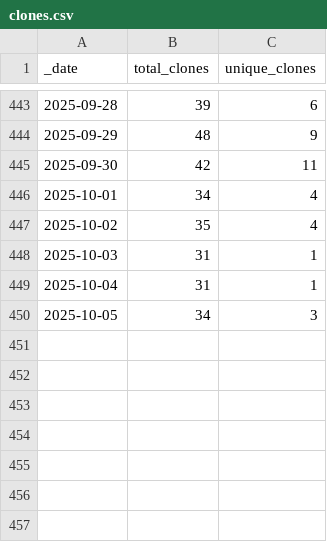
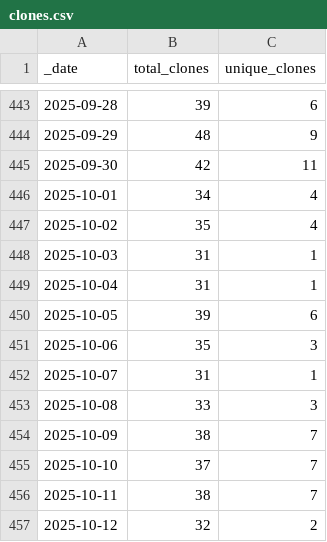
Before and after one commit to ansible-middleware/amq, a CSV file: traffic/clones.csv, drawn as a sheet; only a part is shown, gaps mark what is left out.

Commit message:
GitHub traffic

```diff
--- a/traffic/clones.csv
+++ b/traffic/clones.csv
@@ -449,2 +449,9 @@ _date,total_clones,unique_clones
 2025-10-04,31,1
-2025-10-05,34,3
+2025-10-05,39,6
+2025-10-06,35,3
+2025-10-07,31,1
+2025-10-08,33,3
+2025-10-09,38,7
+2025-10-10,37,7
+2025-10-11,38,7
+2025-10-12,32,2
```
Also changed, not shown: traffic/views.csv, 1 other file.
